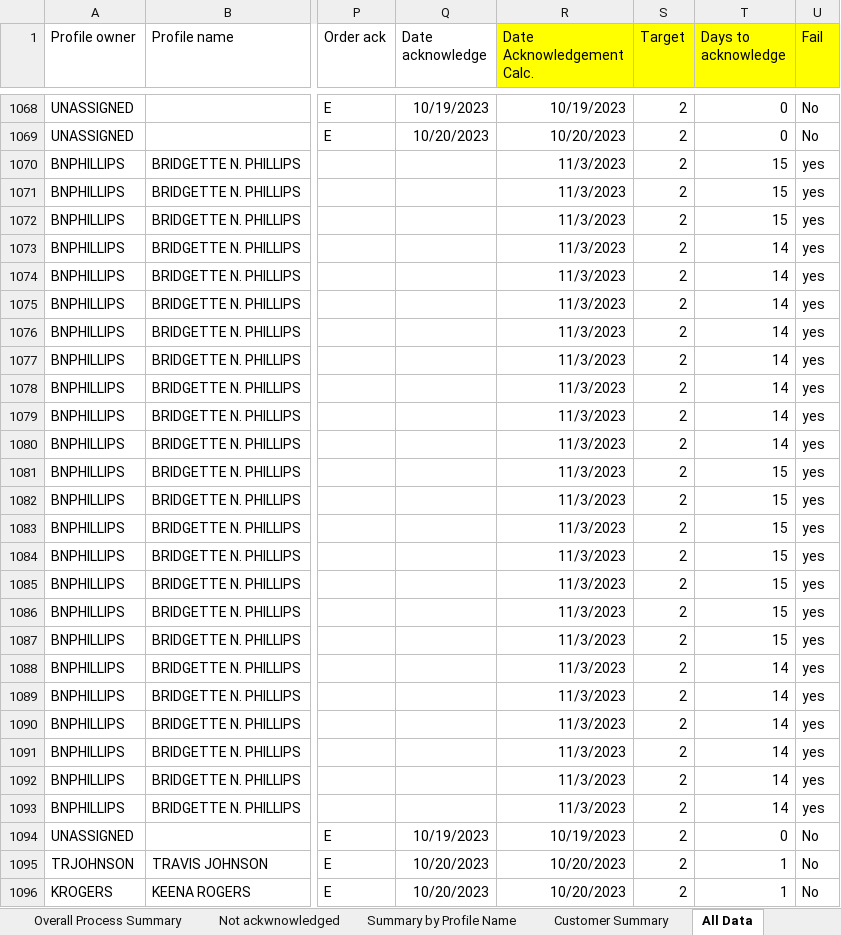
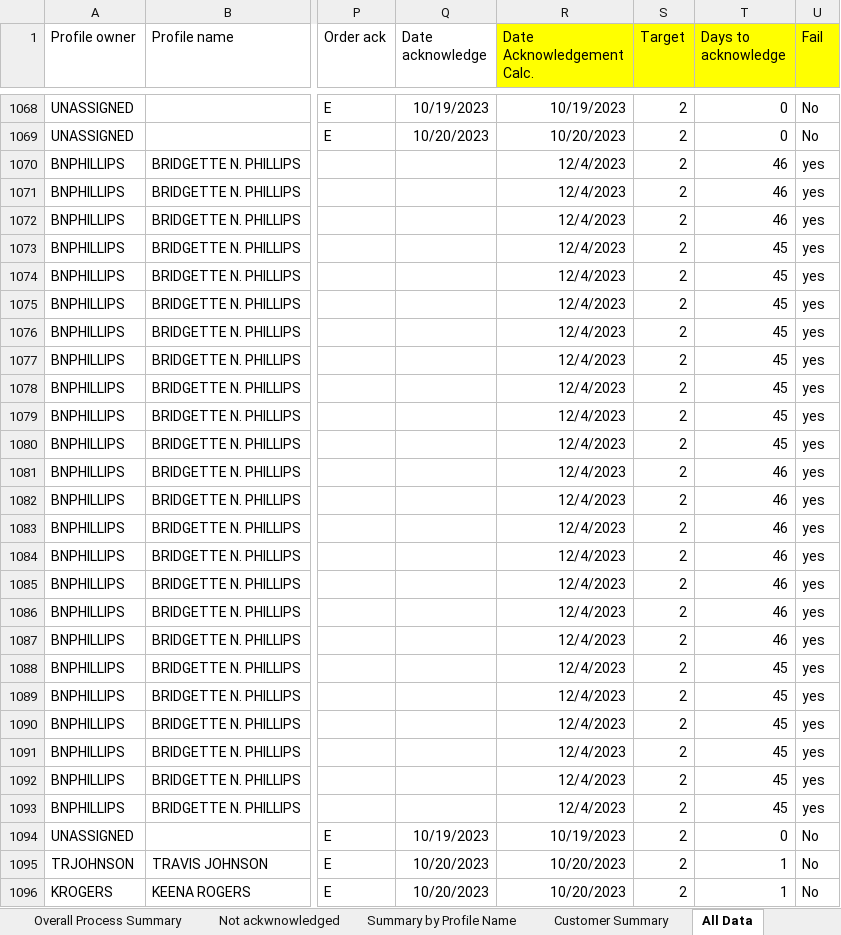
Before and after one commit to slee8495/venturafoods_Order_Late_acknowledgement, an Excel workbook: Late Order Acknowledgement Sample.xlsx, sheet All Data, drawn as a sheet; only a part is shown, gaps mark what is left out; values as stored, in another font and other column widths than the file's, no borders; conditional formats not drawn; the diff covers the shown part only; the diff names each change by its address in the sheet, - before the commit and + after, or states it on an @@ line.

```diff
--- a/Late Order Acknowledgement Sample.xlsx (sheet All Data)
+++ b/Late Order Acknowledgement Sample.xlsx (sheet All Data)
-R1070:R1093 (Date Acknowledgement Calc.): 11/3/2023
+R1070:R1093 (Date Acknowledgement Calc.): 12/4/2023
-T1070:T1072 (Days to acknowledge): 15
+T1070:T1072 (Days to acknowledge): 46
-T1073:T1080 (Days to acknowledge): 14
+T1073:T1080 (Days to acknowledge): 45
-T1081:T1087 (Days to acknowledge): 15
+T1081:T1087 (Days to acknowledge): 46
-T1088:T1093 (Days to acknowledge): 14
+T1088:T1093 (Days to acknowledge): 45
```
Also changed, not shown: 1248 edited cells elsewhere in this sheet, sheet Overall Process Summary, charts or pictures.
